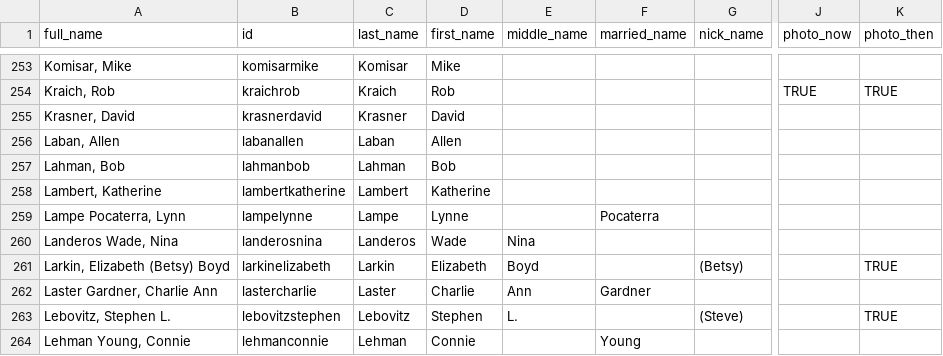
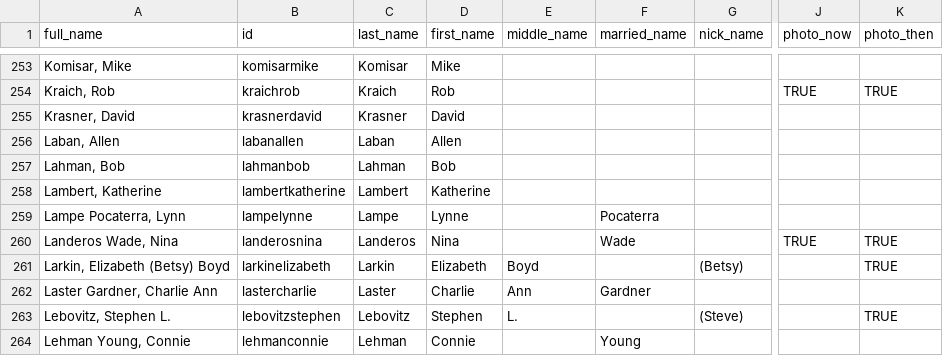
Before and after one commit to johnmparkinson/whs70, a CSV file: src/data/people.csv, drawn as a sheet; only a part is shown, gaps mark what is left out; the diff names each change by its address in the sheet, - before the commit and + after, or states it on an @@ line.

Commit message:
fixed Nina

```diff
--- a/src/data/people.csv
+++ b/src/data/people.csv
-D260 (first_name): Wade
+D260 (first_name): Nina
-E260 (middle_name): Nina
+E260 (middle_name): (empty)
-F260 (married_name): (empty)
+F260 (married_name): Wade
-J260 (photo_now): (empty)
+J260 (photo_now): TRUE
-K260 (photo_then): (empty)
+K260 (photo_then): TRUE
```
Also changed, not shown: 1 other file.
